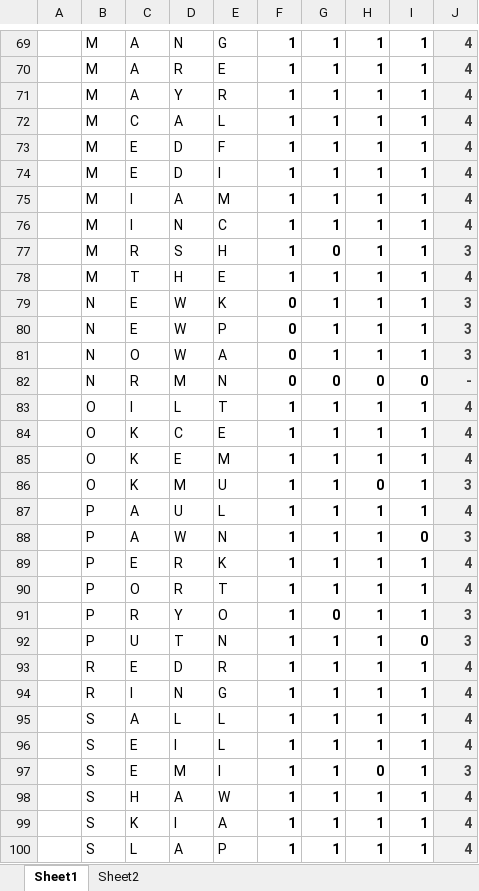
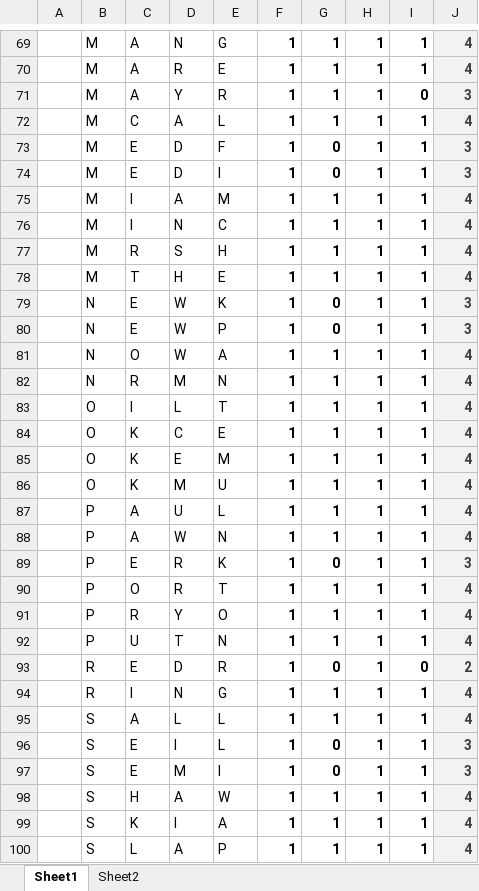
Before and after one commit to Daniel-Carpenter/AdvProgrammingOOP, an Excel workbook: 05 - Projects/Project 01/mesonet xlsx view.xlsx, sheet Sheet1, drawn as a sheet; only a part is shown, gaps mark what is left out; values as stored, in another font and other column widths than the file's, no borders; removed rows and columns are numbered as before the commit, all else as after; the diff covers the shown part only; the diff names each change by its address in the sheet, - before the commit and + after, or states it on an @@ line.

```diff
--- a/05 - Projects/Project 01/mesonet xlsx view.xlsx (sheet Sheet1)
+++ b/05 - Projects/Project 01/mesonet xlsx view.xlsx (sheet Sheet1)
-I71: 1
+I71: 0
-J71: 4
+J71: 3
-G73:G74: 1
+G73:G74: 0
-J73:J74: 4
+J73:J74: 3
-G77: 0
+G77: 1
-J77: 3
+J77: 4
-F79:F81: 0
+F79:F81: 1
-G79:G80: 1
+G79:G80: 0
-J81: 3
+J81: 4
-row 82:  | N | R | M | N | 0 | 0 | 0 | 0 | -
+row 82:  | N | R | M | N | 1 | 1 | 1 | 1 | 4
-H86: 0
+H86: 1
-J86: 3
+J86: 4
-I88: 0
+I88: 1
-J88: 3
+J88: 4
-G89: 1
+G89: 0
-J89: 4
+J89: 3
-G91: 0
+G91: 1
-J91:J92: 3
+J91:J92: 4
-I92: 0
+I92: 1
-G93: 1
+G93: 0
-I93: 1
+I93: 0
-J93: 4
+J93: 2
-G96:G97: 1
+G96:G97: 0
-J96: 4
+J96: 3
-H97: 0
+H97: 1
```
Also changed, not shown: 3 added rows, 3 removed rows and 71 edited cells elsewhere in this sheet, 1 other file.
